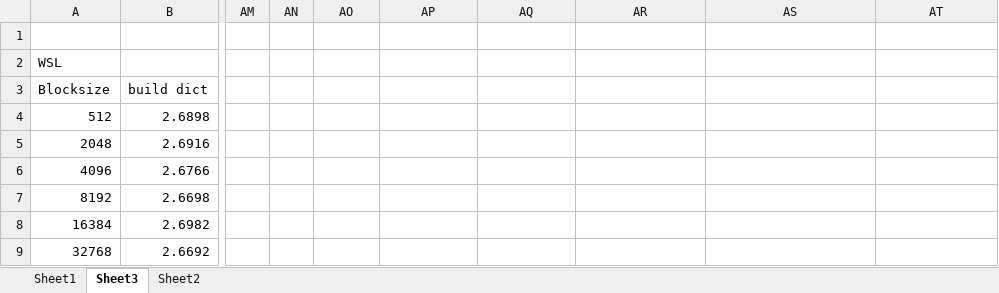
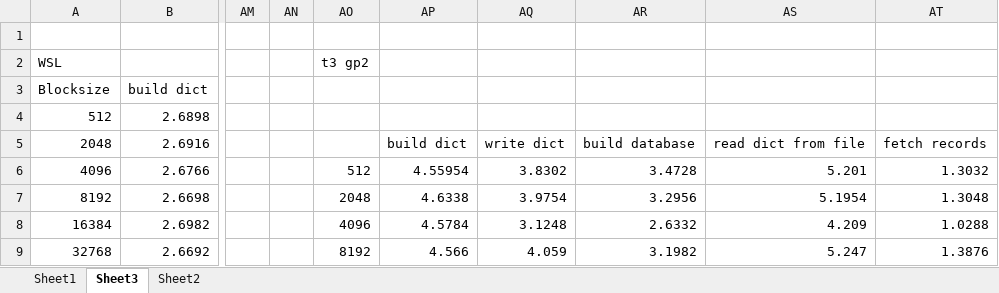
Before and after one commit to glenntu15/BuildVoterDatabase, an Excel workbook: Timings.xlsx, sheet Sheet3, drawn as a sheet; only a part is shown, gaps mark what is left out; values as stored, in another font and other column widths than the file's, no borders; charts and pictures not drawn; the diff covers the shown part only; the diff names each change by its address in the sheet, - before the commit and + after, or states it on an @@ line.

Commit message:
more plots

```diff
--- a/Timings.xlsx (sheet Sheet3)
+++ b/Timings.xlsx (sheet Sheet3)
-AO2: (empty)
+AO2: t3 gp2
-AP5: (empty)
+AP5: build dict
-AQ5: (empty)
+AQ5: write dict
-AR5: (empty)
+AR5: build database
-AS5: (empty)
+AS5: read dict from file
-AT5: (empty)
+AT5: fetch records
-AO6 (t3 gp2): (empty)
+AO6 (t3 gp2): 512
-AP6: (empty)
+AP6: 4.55954
-AQ6: (empty)
+AQ6: 3.8302
-AR6: (empty)
+AR6: 3.4728
-AS6: (empty)
+AS6: 5.201
-AT6: (empty)
+AT6: 1.3032
-AO7 (t3 gp2): (empty)
+AO7 (t3 gp2): 2048
-AP7: (empty)
+AP7: 4.6338
-AQ7: (empty)
+AQ7: 3.9754
-AR7: (empty)
+AR7: 3.2956
-AS7: (empty)
+AS7: 5.1954
-AT7: (empty)
+AT7: 1.3048
-AO8 (t3 gp2): (empty)
+AO8 (t3 gp2): 4096
-AP8: (empty)
+AP8: 4.5784
-AQ8: (empty)
+AQ8: 3.1248
-AR8: (empty)
+AR8: 2.6332
-AS8: (empty)
+AS8: 4.209
-AT8: (empty)
+AT8: 1.0288
-AO9 (t3 gp2): (empty)
+AO9 (t3 gp2): 8192
-AP9: (empty)
+AP9: 4.566
-AQ9: (empty)
+AQ9: 4.059
-AR9: (empty)
+AR9: 3.1982
-AS9: (empty)
+AS9: 5.247
-AT9: (empty)
+AT9: 1.3876
```
Also changed, not shown: 50 added rows and 6 edited cells elsewhere in this sheet, charts or pictures.
